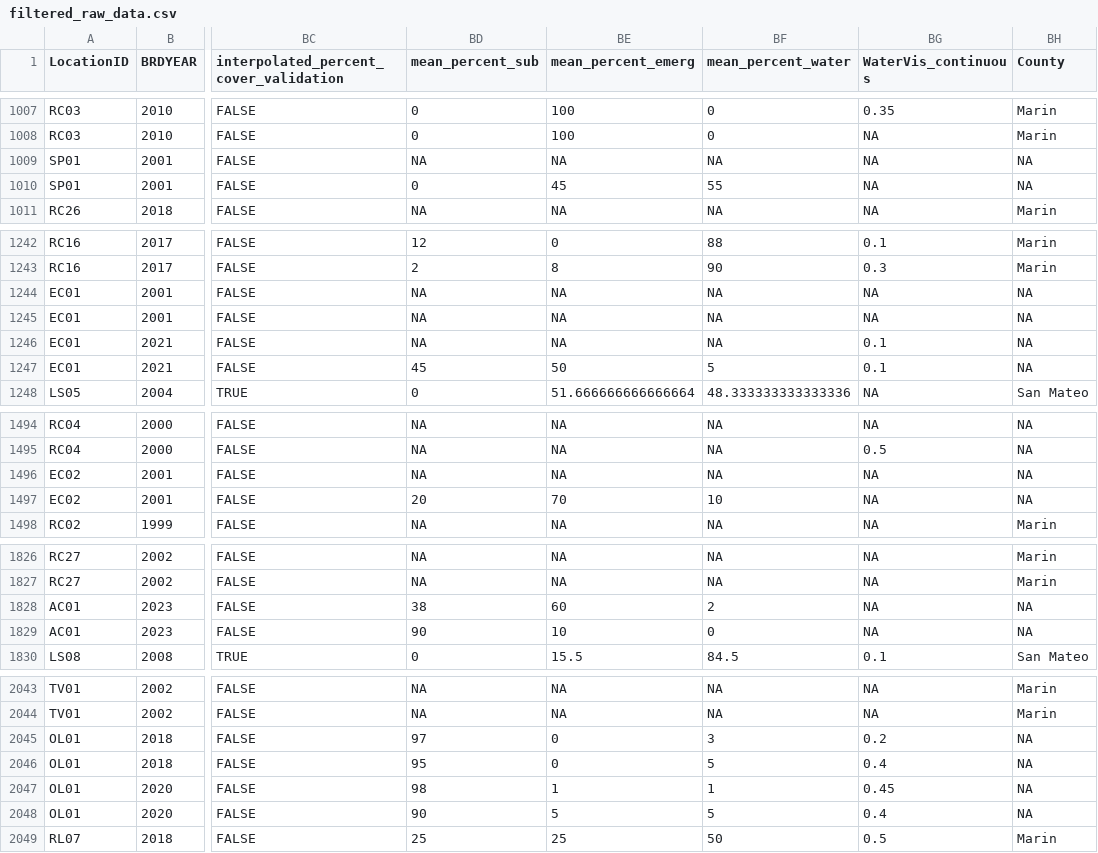
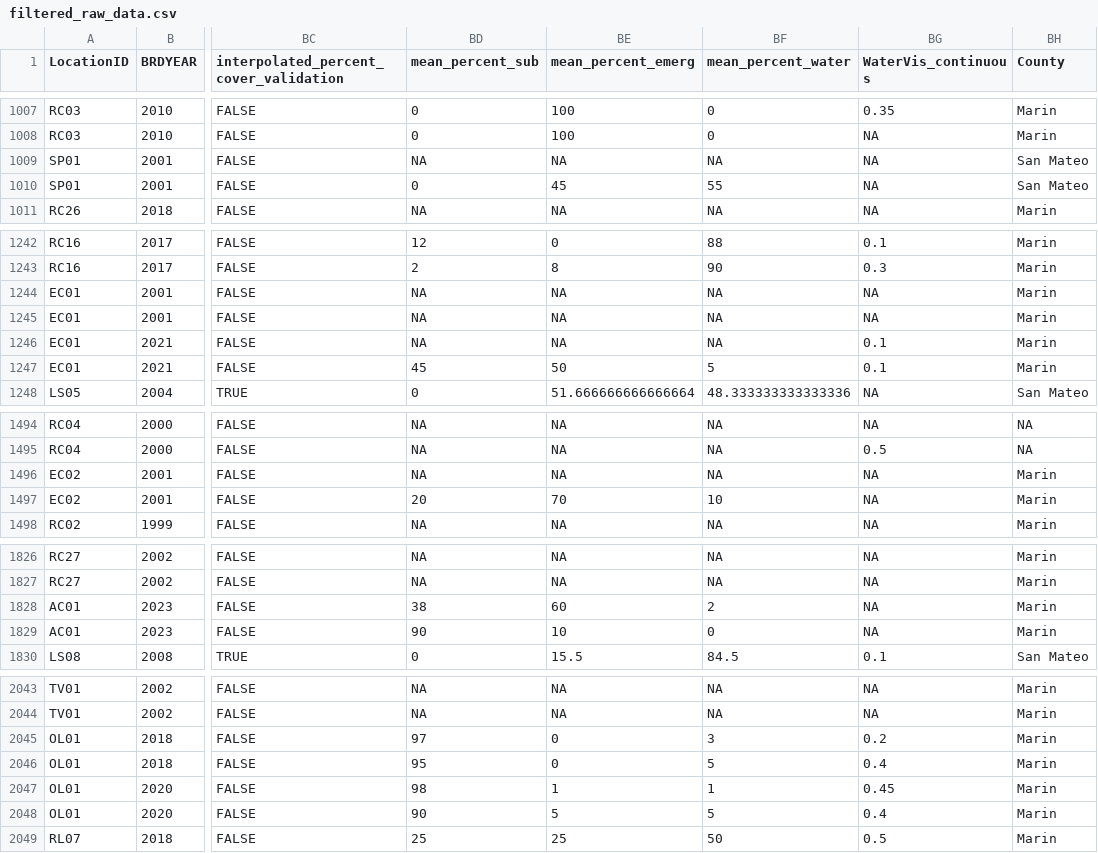
Before and after one commit to bbecker1000/CRLF2, a CSV file: data/filtered_raw_data.csv, drawn as a sheet; only a part is shown, gaps mark what is left out; the diff covers the shown part only; the diff names each change by its address in the sheet, - before the commit and + after, or states it on an @@ line.

Commit message:
created 4d_1 for random slope model no covariates, only year. required new data csv for all year-site combinations (in 1_data prep)

```diff
--- a/data/filtered_raw_data.csv
+++ b/data/filtered_raw_data.csv
-BH1009:BH1010 (County): NA
+BH1009:BH1010 (County): San Mateo
-BH1244:BH1247 (County): NA
+BH1244:BH1247 (County): Marin
-BH1496:BH1497 (County): NA
+BH1496:BH1497 (County): Marin
-BH1828:BH1829 (County): NA
+BH1828:BH1829 (County): Marin
-BH2045:BH2048 (County): NA
+BH2045:BH2048 (County): Marin
```
Also changed, not shown: 3 edited cells elsewhere in this file, 5 other files.
